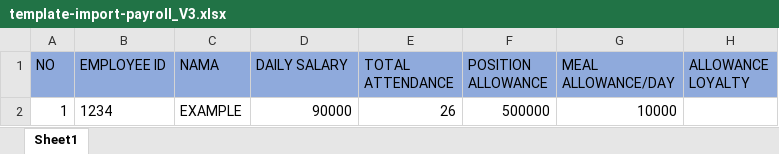
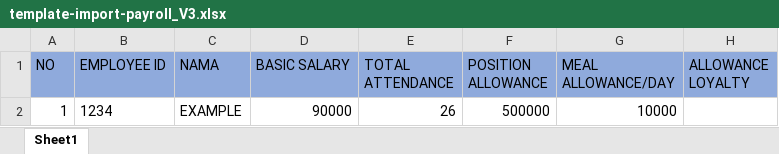
Before and after one commit to swidodo/payroll, an Excel workbook: public/file/template-excel-payroll/template-import-payroll_V3.xlsx, sheet Sheet1, drawn as a sheet; only a part is shown; values as stored, in another font and other column widths than the file's, no borders; the diff names each change by its address in the sheet, - before the commit and + after, or states it on an @@ line.

Commit message:
update

```diff
--- a/public/file/template-excel-payroll/template-import-payroll_V3.xlsx (sheet Sheet1)
+++ b/public/file/template-excel-payroll/template-import-payroll_V3.xlsx (sheet Sheet1)
-D1: DAILY SALARY
+D1: BASIC SALARY
```
